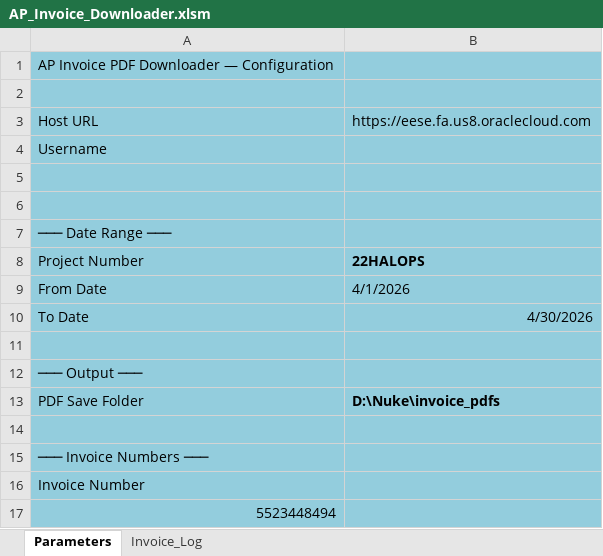
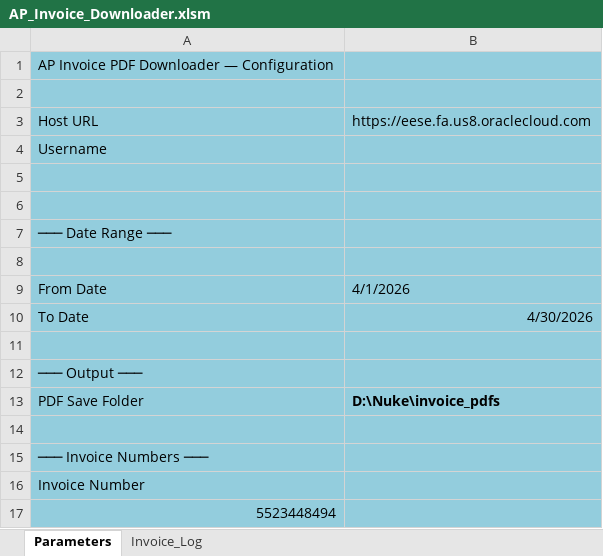
Before and after one commit to KevinBudz40/OracleAPInvoicePDFs, an Excel workbook: AP_Invoice_Downloader.xlsm, sheet Parameters, drawn as a sheet; values as stored, in another font and other column widths than the file's, no borders; charts and pictures not drawn; the diff names each change by its address in the sheet, - before the commit and + after, or states it on an @@ line.

```diff
--- a/AP_Invoice_Downloader.xlsm (sheet Parameters)
+++ b/AP_Invoice_Downloader.xlsm (sheet Parameters)
-row 8: Project Number | 22HALOPS
+row 8: (empty)
```
Also changed, not shown: charts or pictures, 2 other files.
